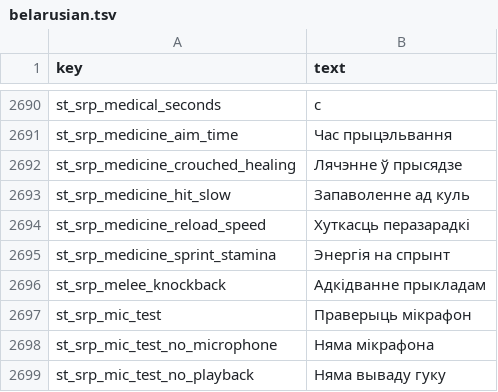
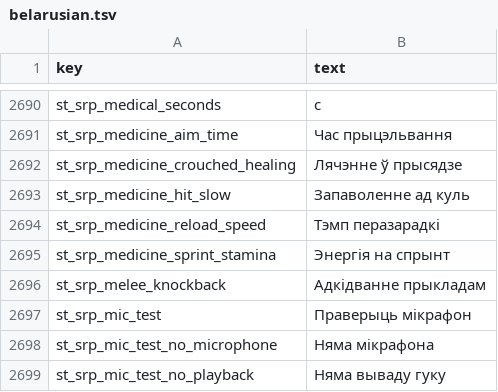
Before and after one commit to srp-survarium/skhid-srp, a TSV file: srp-026g/client-patches/localization/belarusian.tsv, drawn as a sheet; only a part is shown, gaps mark what is left out.

```diff
--- a/srp-026g/client-patches/localization/belarusian.tsv
+++ b/srp-026g/client-patches/localization/belarusian.tsv
@@ -2693,3 +2693,3 @@ st_srp_medicine_crouched_healing	Лячэнне ў прысядзе
 st_srp_medicine_hit_slow	Запаволенне ад куль
-st_srp_medicine_reload_speed	Хуткасць перазарадкі
+st_srp_medicine_reload_speed	Тэмп перазарадкі
 st_srp_medicine_sprint_stamina	Энергія на спрынт
```
Also changed, not shown: srp-026g/client-patches/localization/german.tsv, srp-026g/client-patches/localization/polish.tsv, 2 other files.
